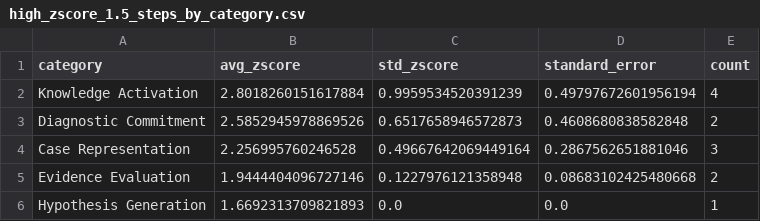
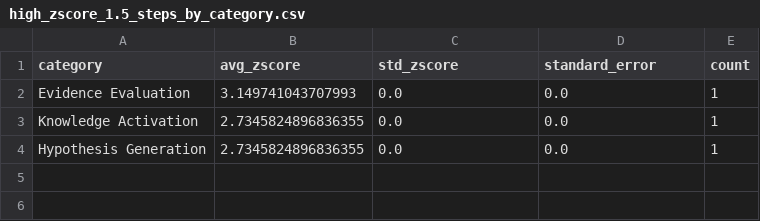
Before and after one commit to robin-linzmayer/clinical-thought-anchors, a CSV file: analysis/basic/deepseek-r1-distill-qwen-14b/alpha_1.0/correct_base_solution/plots/high_zscore_1.5_steps_by_category.csv, drawn as a sheet.

```diff
--- a/analysis/basic/deepseek-r1-distill-qwen-14b/alpha_1.0/correct_base_solution/plots/high_zscore_1.5_steps_by_category.csv
+++ b/analysis/basic/deepseek-r1-distill-qwen-14b/alpha_1.0/correct_base_solution/plots/high_zscore_1.5_steps_by_category.csv
@@ -1,6 +1,4 @@
 category,avg_zscore,std_zscore,standard_error,count
-Knowledge Activation,2.8018260151617884,0.9959534520391239,0.49797672601956194,4
-Diagnostic Commitment,2.5852945978869526,0.6517658946572873,0.4608680838582848,2
-Case Representation,2.256995760246528,0.49667642069449164,0.2867562651881046,3
-Evidence Evaluation,1.9444404096727146,0.1227976121358948,0.08683102425480668,2
-Hypothesis Generation,1.6692313709821893,0.0,0.0,1
+Evidence Evaluation,3.149741043707993,0.0,0.0,1
+Knowledge Activation,2.7345824896836355,0.0,0.0,1
+Hypothesis Generation,2.7345824896836355,0.0,0.0,1
```
Also changed, not shown: analysis/basic/deepseek-r1-distill-qwen-14b/alpha_1.0/correct_base_solution/plots/top_10_steps_by_category.csv, analysis/basic/deepseek-r1-distill-qwen-14b/alpha_1.0/correct_base_solution/plots/top_20_steps_by_category.csv, 40 other files.
